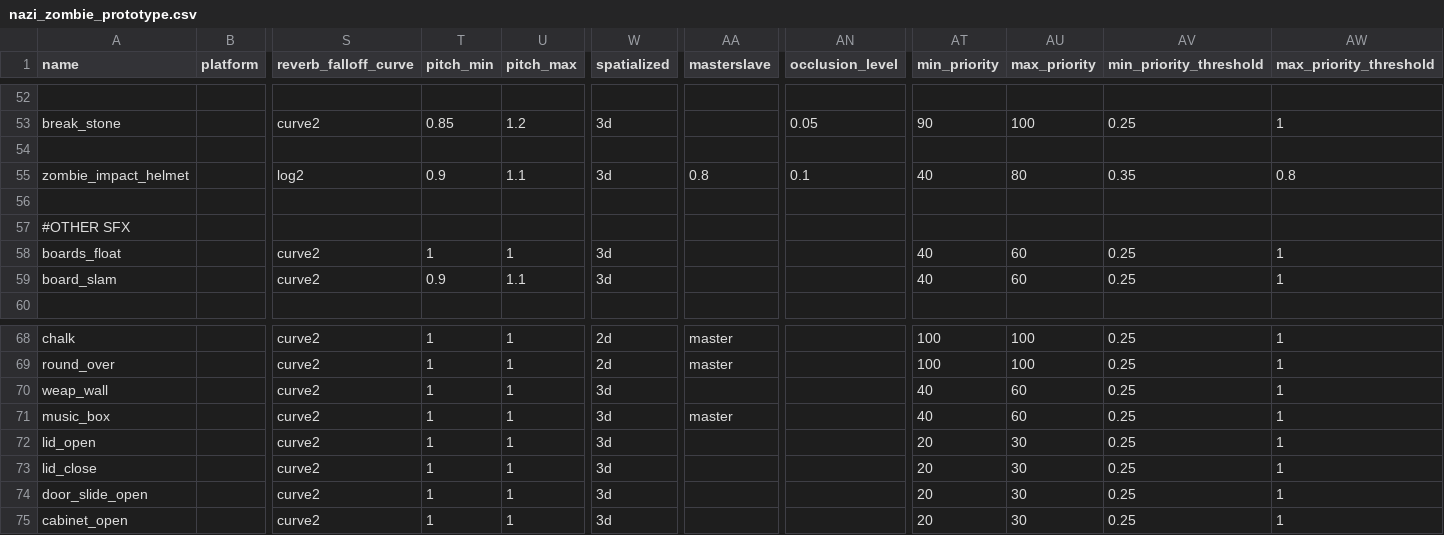
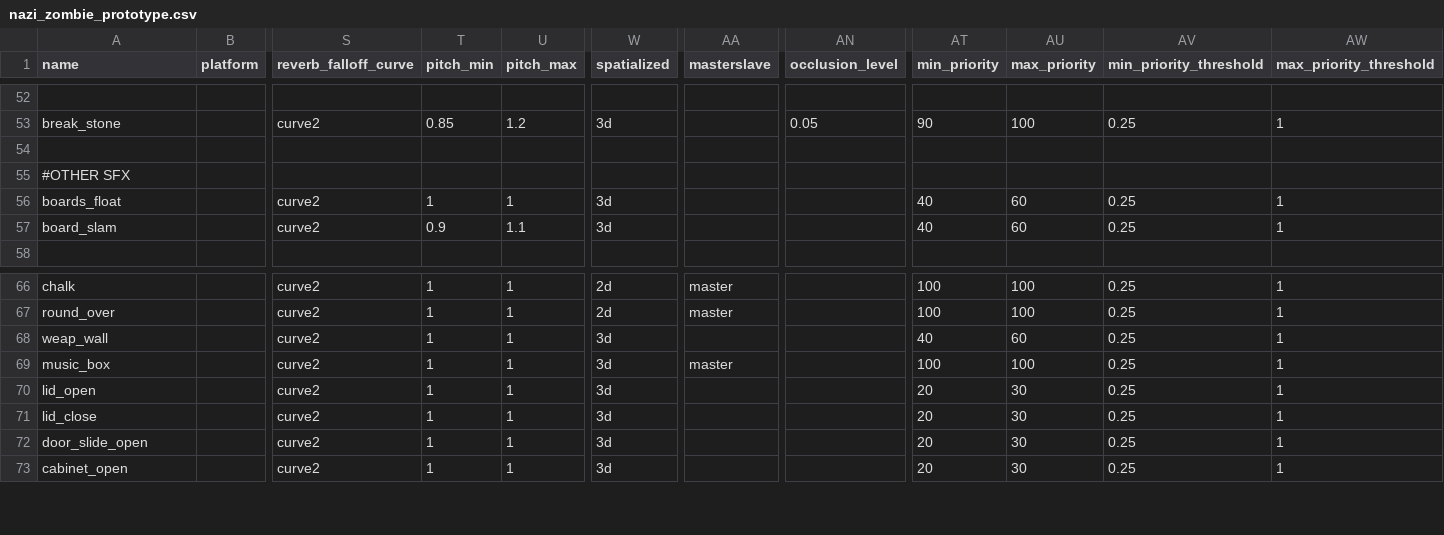
Before and after one commit to JBShady/COD5-Remastered, a CSV file: raw/soundaliases/nazi_zombie_prototype.csv, drawn as a sheet; only a part is shown, gaps mark what is left out; removed rows and columns are numbered as before the commit, all else as after; rows hold the shown columns only; the diff names each change by its address in the sheet, - before the commit and + after, or states it on an @@ line.

Commit message:
Soundalias tweaks and cleaning

```diff
--- a/raw/soundaliases/nazi_zombie_prototype.csv
+++ b/raw/soundaliases/nazi_zombie_prototype.csv
-row 55: zombie_impact_helmet |  | log2 | 0.9 | 1.1 | 3d | 0.8 | 0.1 | 40 | 80 | 0.35 | 0.8
-row 56: (empty)
-AT69 (min_priority): 40
+AT69 (min_priority): 100
-AU69 (max_priority): 60
+AU69 (max_priority): 100
```
Also changed, not shown: raw/soundaliases/dlc2_share.csv, raw/soundaliases/dlc2_vox.csv, 4 other files.
